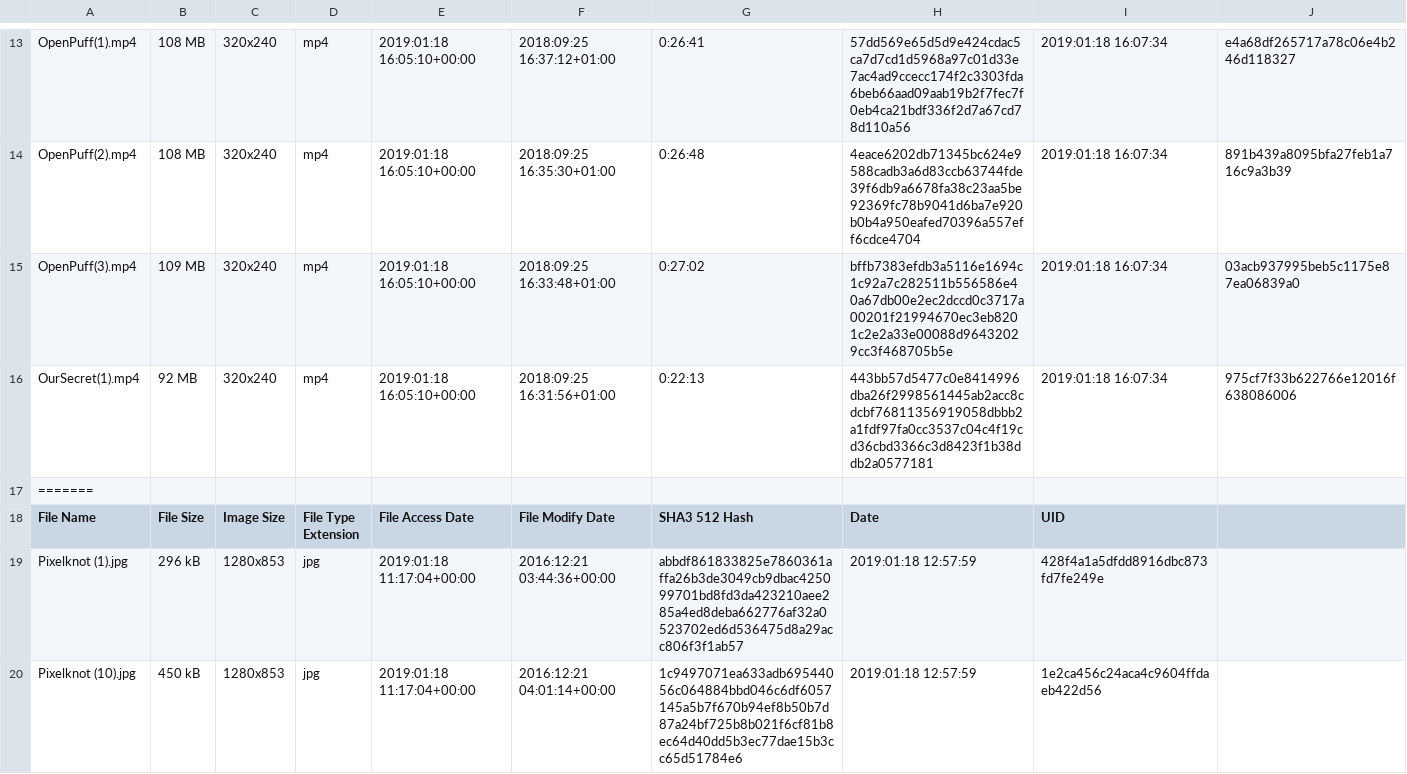
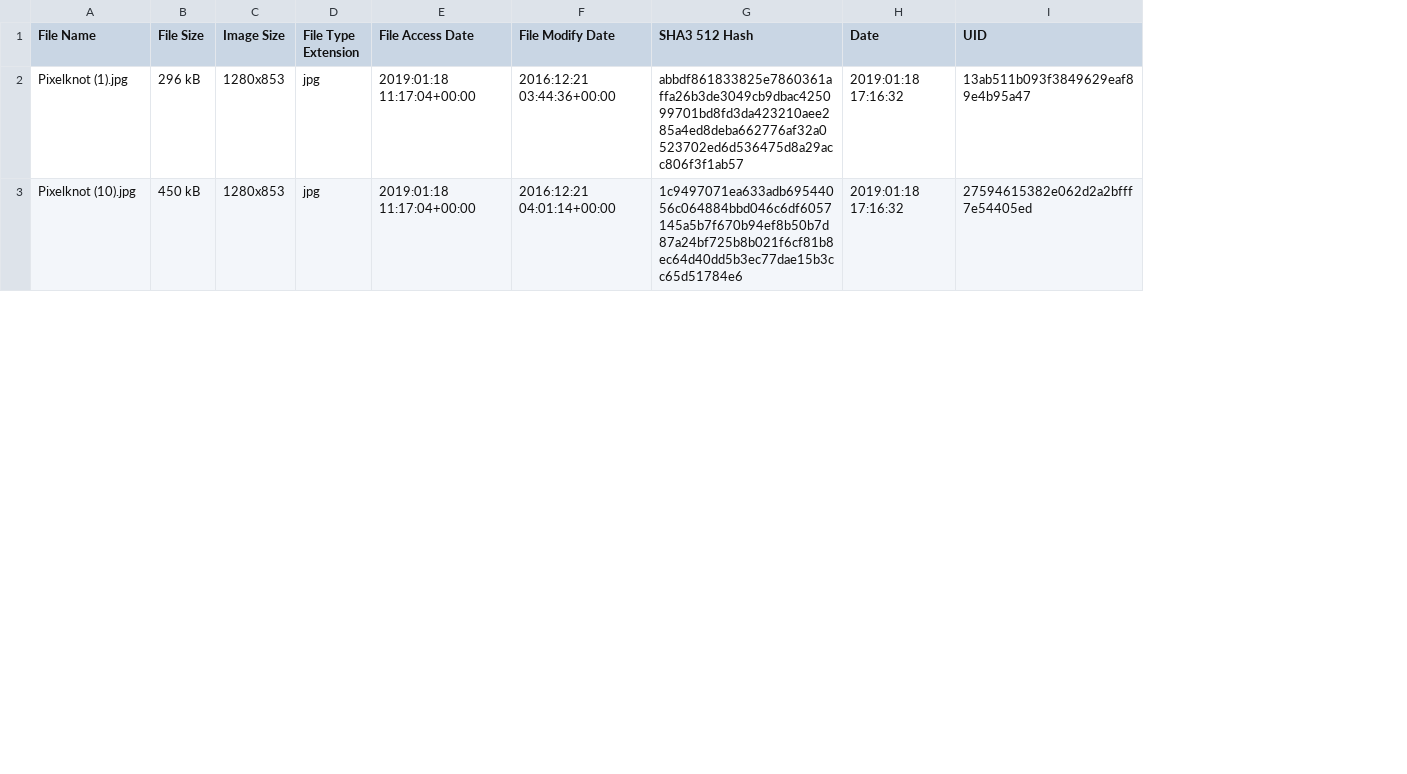
Before and after one commit to UoK424/RAMSES-StegAware, a CSV file: Results/ForensicReport.csv, drawn as a sheet; only a part is shown, gaps mark what is left out; removed rows and columns are numbered as before the commit, all else as after; the diff covers the shown part only; the diff names each change by its address in the sheet, - before the commit and + after, or states it on an @@ line.

```diff
--- a/Results/ForensicReport.csv
+++ b/Results/ForensicReport.csv
-column H (Date), rows 19-20: 2019:01:18 12:57:59 | 2019:01:18 12:57:59
-column I (UID), rows 19-20: 428f4a1a5dfdd8916dbc873fd7fe249e | 1e2ca456c24aca4c9604ffdaeb422d56
-column J, empty
+column H (Date), rows 2-3: 2019:01:18 17:16:32 | 2019:01:18 17:16:32
+column I (UID), rows 2-3: 13ab511b093f3849629eaf89e4b95a47 | 27594615382e062d2a2bfff7e54405ed
-row 13: OpenPuff(1).mp4 | 108 MB | 320x240 | mp4 | 2019:01:18 16:05:10+00:00 | 2018:09:25 16:37:12+01:00 | 0:26:41 | 57dd569e65d5d9e424cdac5ca7d7cd1d5968a97c01d33e7ac4ad9ccecc174f2c3303fda6beb66aad09aab19b2f7fec7f0eb4ca21bdf336f2d7a67cd78d110a56 | 2019:01:18 16:07:34 | e4a68df265717a78c06e4b246d118327
-row 14: OpenPuff(2).mp4 | 108 MB | 320x240 | mp4 | 2019:01:18 16:05:10+00:00 | 2018:09:25 16:35:30+01:00 | 0:26:48 | 4eace6202db71345bc624e9588cadb3a6d83ccb63744fde39f6db9a6678fa38c23aa5be92369fc78b9041d6ba7e920b0b4a950eafed70396a557eff6cdce4704 | 2019:01:18 16:07:34 | 891b439a8095bfa27feb1a716c9a3b39
-row 15: OpenPuff(3).mp4 | 109 MB | 320x240 | mp4 | 2019:01:18 16:05:10+00:00 | 2018:09:25 16:33:48+01:00 | 0:27:02 | bffb7383efdb3a5116e1694c1c92a7c282511b556586e40a67db00e2ec2dccd0c3717a00201f21994670ec3eb8201c2e2a33e00088d96432029cc3f468705b5e | 2019:01:18 16:07:34 | 03acb937995beb5c1175e87ea06839a0
-row 16: OurSecret(1).mp4 | 92 MB | 320x240 | mp4 | 2019:01:18 16:05:10+00:00 | 2018:09:25 16:31:56+01:00 | 0:22:13 | 443bb57d5477c0e8414996dba26f2998561445ab2acc8cdcbf76811356919058dbbb2a1fdf97fa0cc3537c04c4f19cd36cbd3366c3d8423f1b38ddb2a0577181 | 2019:01:18 16:07:34 | 975cf7f33b622766e12016f638086006
-row 17: =======
```
Also changed, not shown: 13 removed rows elsewhere in this file, Results/StegReport.csv, Results/paste.csv, 3 other files.
